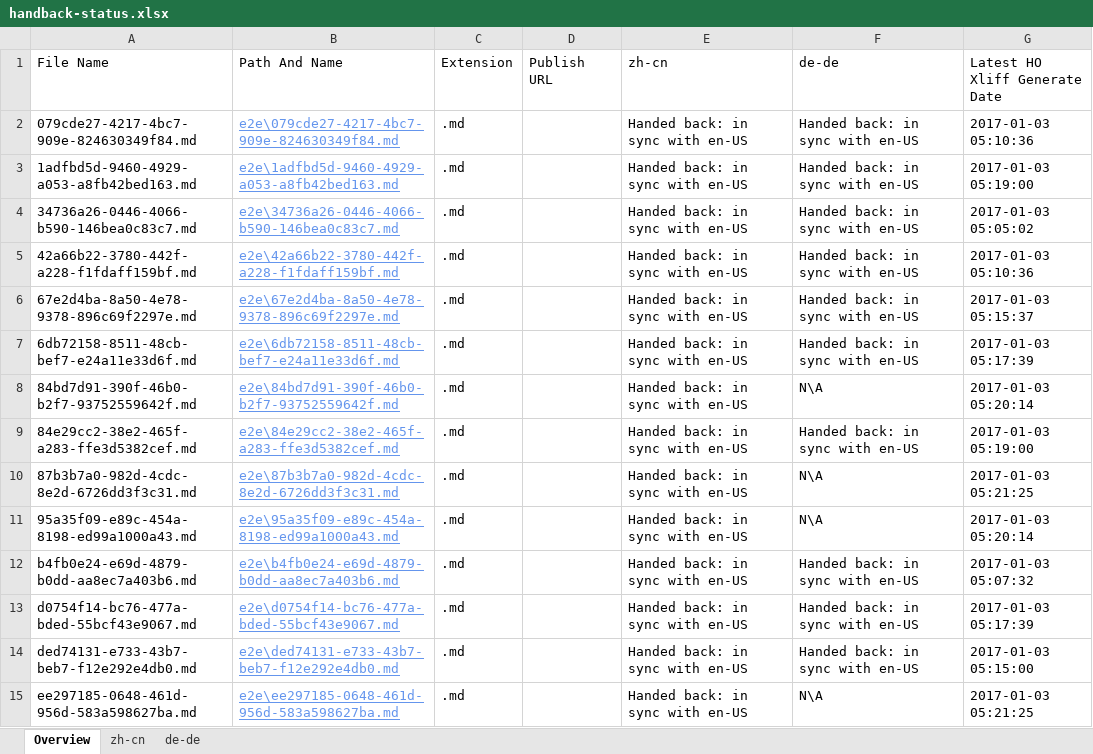
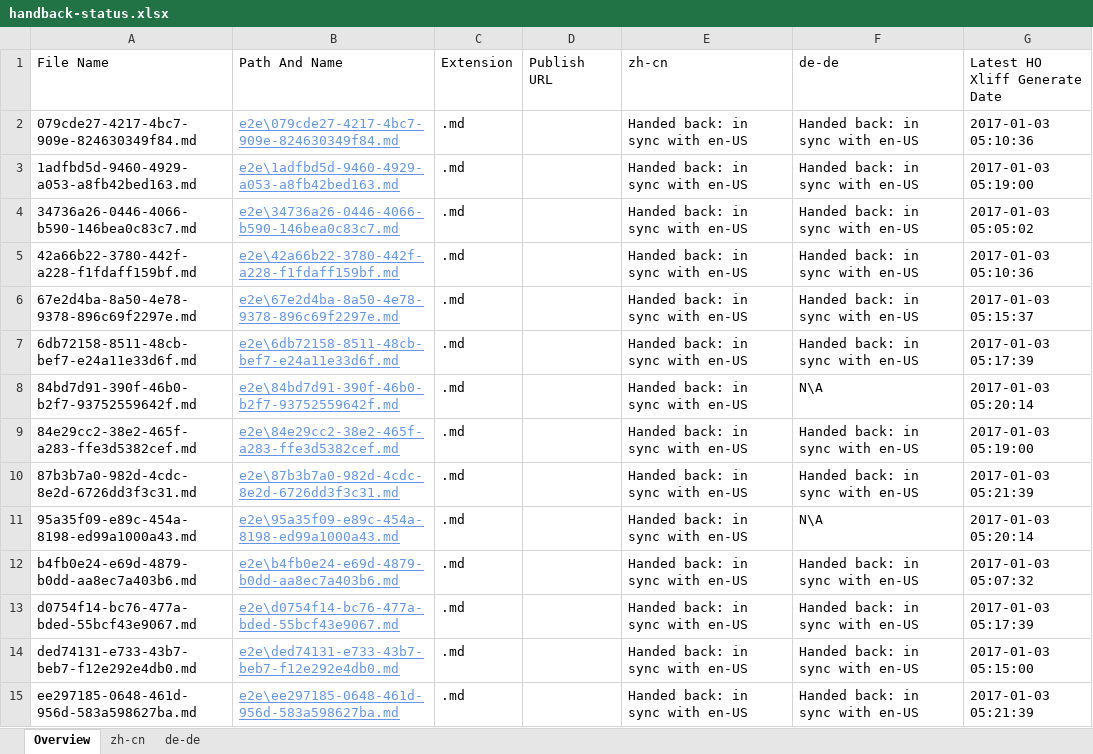
Before and after one commit to OpenLocalizationTestOrg/ol-test1-handback, an Excel workbook: ol-handback/OpenLocalizationTestOrg/ol-test1/ci/handback-status.xlsx, sheet Overview, drawn as a sheet; values as stored, in another font and other column widths than the file's, no borders; table styles not drawn; the diff names each change by its address in the sheet, - before the commit and + after, or states it on an @@ line.

Commit message:
Generate Report for Handback

```diff
--- a/ol-handback/OpenLocalizationTestOrg/ol-test1/ci/handback-status.xlsx (sheet Overview)
+++ b/ol-handback/OpenLocalizationTestOrg/ol-test1/ci/handback-status.xlsx (sheet Overview)
-F10 (de-de): N\A
+F10 (de-de): Handed back: in sync with en-US
-G10 (Latest HO Xliff Generate Date): 2017-01-03 05:21:25
+G10 (Latest HO Xliff Generate Date): 2017-01-03 05:21:39
-F15 (de-de): N\A
+F15 (de-de): Handed back: in sync with en-US
-G15 (Latest HO Xliff Generate Date): 2017-01-03 05:21:25
+G15 (Latest HO Xliff Generate Date): 2017-01-03 05:21:39
```
Also changed, not shown: sheet de-de, sheet zh-cn, ol-handback/OpenLocalizationTestOrg/ol-test1/ci/localization-status.xlsx.
